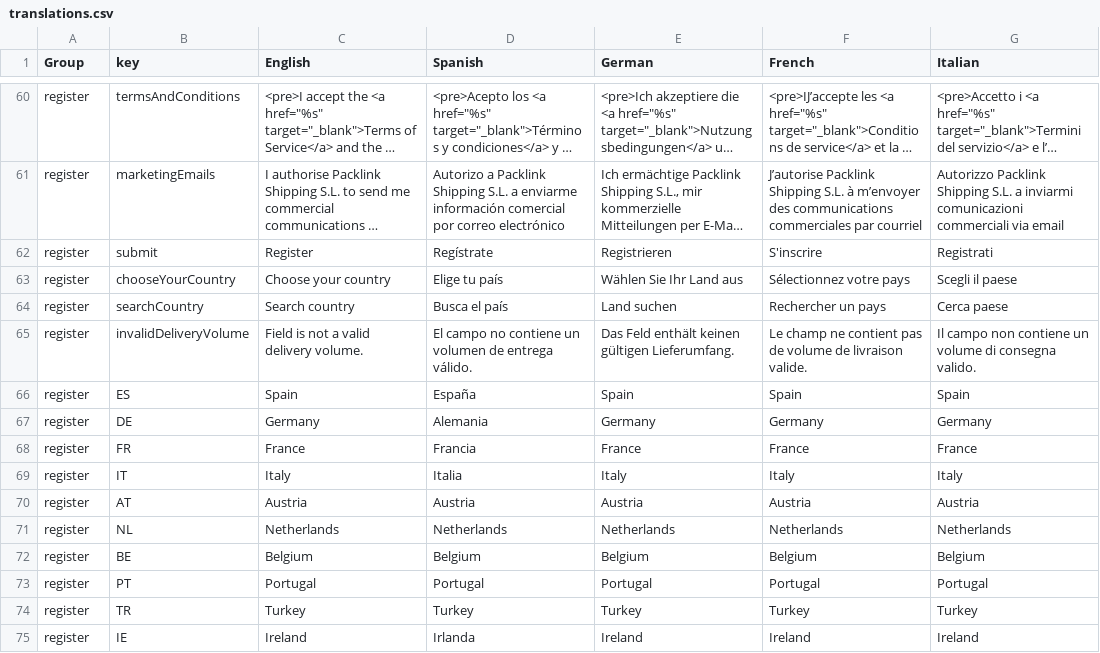
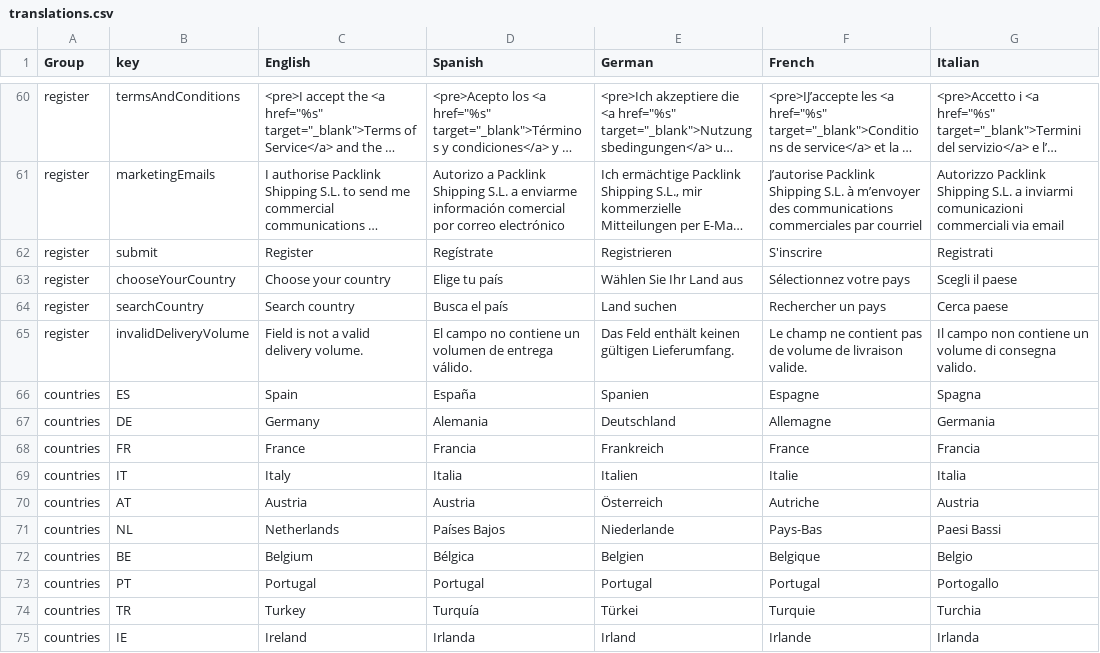
Before and after one commit to packlink-dev/ecommerce_module_core, a CSV file: src/BusinessLogic/Resources/lang/translations.csv, drawn as a sheet; only a part is shown, gaps mark what is left out; long unchanged cells end in …; the diff covers the shown part only.

```diff
--- a/src/BusinessLogic/Resources/lang/translations.csv
+++ b/src/BusinessLogic/Resources/lang/translations.csv
@@ -65,11 +65,11 @@ register,searchCountry,Search country,Busca el país,Land suchen,Rechercher un p
 register,invalidDeliveryVolume,Field is not a valid delivery volume.,El campo no contiene un volumen de entrega válido.,Das Feld enthält keinen gültigen Lieferumfang.,Le champ ne contient pas de volume de livraison valide.,Il campo non contiene un volume di consegna valido.
-register,ES,Spain,España,Spain,Spain,Spain
-register,DE,Germany,Alemania,Germany,Germany,Germany
-register,FR,France,Francia,France,France,France
-register,IT,Italy,Italia,Italy,Italy,Italy
-register,AT,Austria,Austria,Austria,Austria,Austria
-register,NL,Netherlands,Netherlands,Netherlands,Netherlands,Netherlands
-register,BE,Belgium,Belgium,Belgium,Belgium,Belgium
-register,PT,Portugal,Portugal,Portugal,Portugal,Portugal
-register,TR,Turkey,Turkey,Turkey,Turkey,Turkey
-register,IE,Ireland,Irlanda,Ireland,Ireland,Ireland
+countries,ES,Spain,España,Spanien,Espagne,Spagna
+countries,DE,Germany,Alemania,Deutschland,Allemagne,Germania
+countries,FR,France,Francia,Frankreich,France,Francia
+countries,IT,Italy,Italia,Italien,Italie,Italia
+countries,AT,Austria,Austria,Österreich,Autriche,Austria
+countries,NL,Netherlands,Países Bajos,Niederlande,Pays-Bas,Paesi Bassi
+countries,BE,Belgium,Bélgica,Belgien,Belgique,Belgio
+countries,PT,Portugal,Portugal,Portugal,Portugal,Portogallo
+countries,TR,Turkey,Turquía,Türkei,Turquie,Turchia
+countries,IE,Ireland,Irlanda,Irland,Irlande,Irlanda
```
Also changed, not shown: 10 added rows and 10 edited cells elsewhere in this file, 9 other files.
